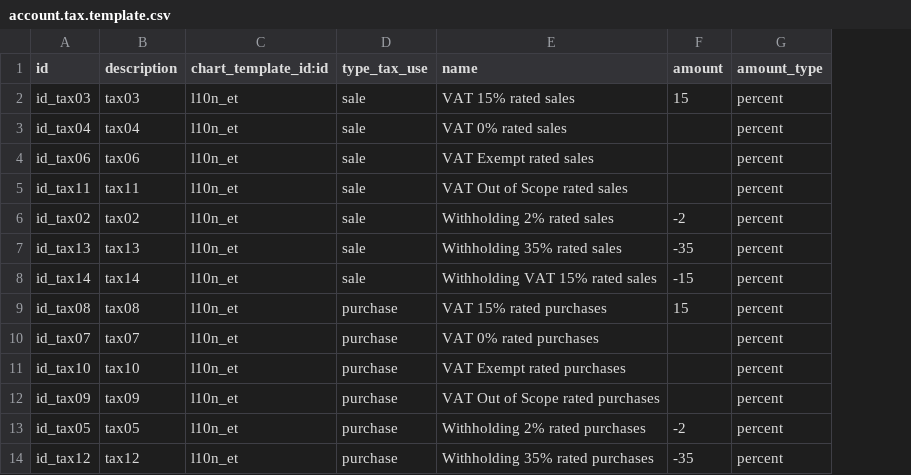
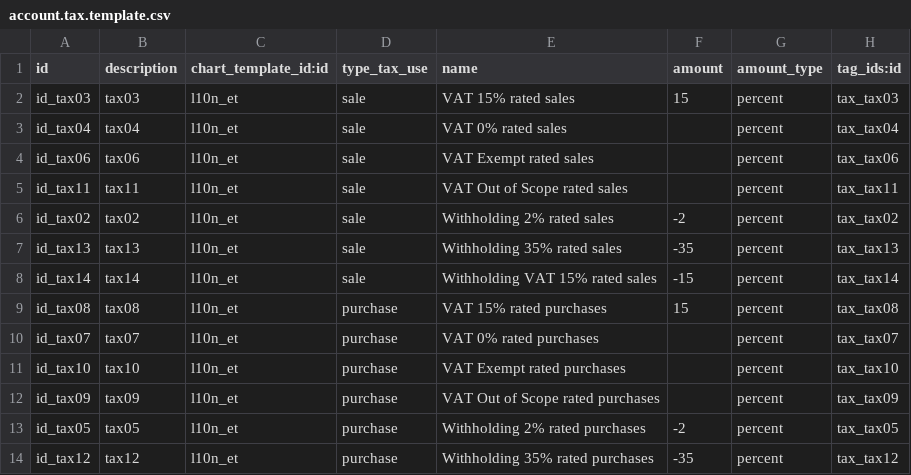
Before and after one commit to beronoel/odoo, a CSV file: addons/l10n_et/data/account.tax.template.csv, drawn as a sheet; the diff names each change by its address in the sheet, - before the commit and + after, or states it on an @@ line.

Commit message:
[imp]:set ref 'account account tag' in 'account tax template'

```diff
--- a/addons/l10n_et/data/account.tax.template.csv
+++ b/addons/l10n_et/data/account.tax.template.csv
+column H (tag_ids:id), rows 2-14: tax_tax03 | tax_tax04 | tax_tax06 | tax_tax11 | tax_tax02 | tax_tax13 | tax_tax14 | tax_tax08 | tax_tax07 | tax_tax10 | tax_tax09 | tax_tax05 | tax_tax12
```
Also changed, not shown: 1 other file.
